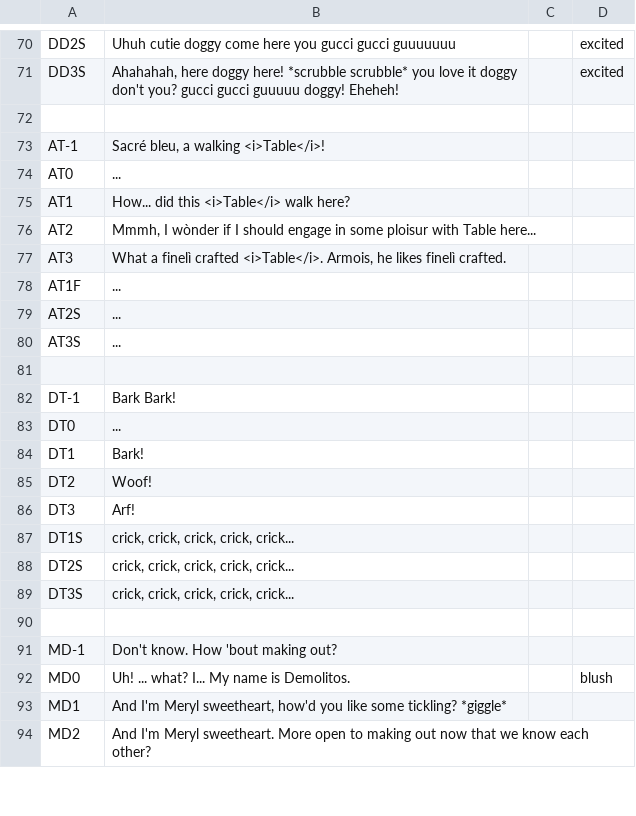
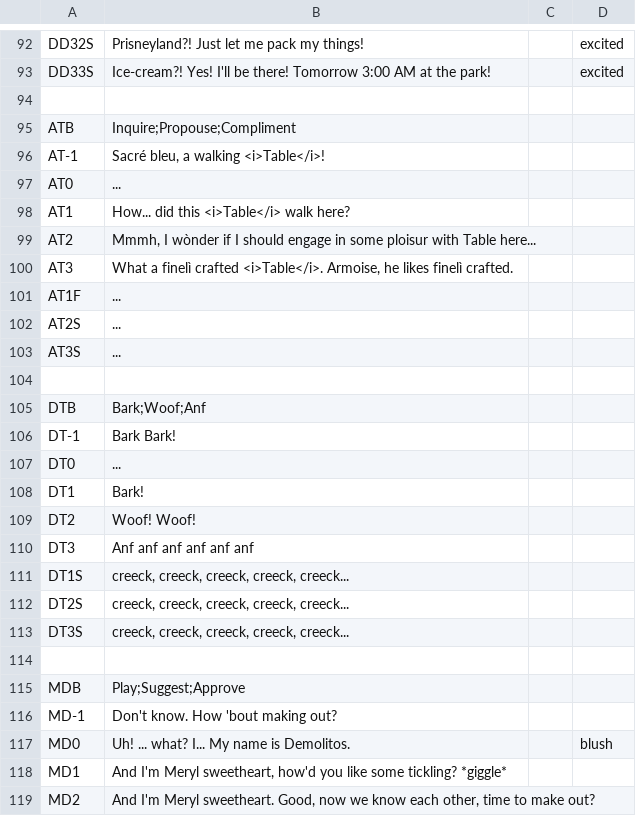
Before and after one commit to Polooo2/ggj2015-berlin, a CSV file: dialogs.csv, drawn as a sheet; only a part is shown, gaps mark what is left out; addresses are those after the commit; the diff covers the shown part only; the diff names each change by its address in the sheet, - before the commit and + after, or states it on an @@ line.

```diff
--- a/dialogs.csv
+++ b/dialogs.csv
-A92: DD2S
+A92: DD32S
-B92: Uhuh cutie doggy come here you gucci gucci guuuuuuu
+B92: Prisneyland?! Just let me pack my things!
-A93: DD3S
+A93: DD33S
-B93: Ahahahah, here doggy here! *scrubble scrubble* you love it doggy don't you? gucci gucci guuuuu doggy! Eheheh!
+B93: Ice-cream?! Yes! I'll be there! Tomorrow 3:00 AM at the park!
+row 95: ATB | Inquire;Propouse;Compliment
-B100: …crafted <i>Table</i>. Armois, he likes…
+B100: …crafted <i>Table</i>. Armoise, he likes…
+row 105: DTB | Bark;Woof;Anf
-B109: Woof!
+B109: Woof! Woof!
-B110: Arf!
+B110: Anf anf anf anf anf anf
-B111:B113: crick, crick, crick, crick, crick...
+B111:B113: creeck, creeck, creeck, creeck, creeck...
+row 115: MDB | Play;Suggest;Approve
-B119: …Meryl sweetheart. More open to making out now that we know each other?
+B119: …Meryl sweetheart. Good, now we know each other, time to make out?
```
Also changed, not shown: 42 added rows, 1 removed row and 20 edited cells elsewhere in this file, 3 other files.
